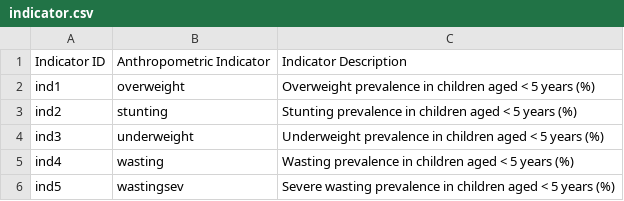
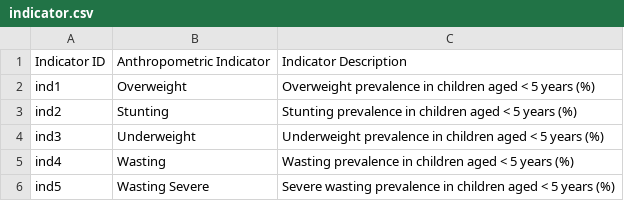
Before and after one commit to blmccourt/proj3-group8, a CSV file: data/indicator.csv, drawn as a sheet.

```diff
--- a/data/indicator.csv
+++ b/data/indicator.csv
@@ -1,6 +1,6 @@
 Indicator ID,Anthropometric Indicator,Indicator Description
-ind1,overweight,Overweight prevalence in children aged < 5 years (%)
-ind2,stunting,Stunting prevalence in children aged < 5 years (%)
-ind3,underweight,Underweight prevalence in children aged < 5 years (%)
-ind4,wasting,Wasting prevalence in children aged < 5 years (%)
-ind5,wastingsev,Severe wasting prevalence in children aged < 5 years (%)
+ind1,Overweight,Overweight prevalence in children aged < 5 years (%)
+ind2,Stunting,Stunting prevalence in children aged < 5 years (%)
+ind3,Underweight,Underweight prevalence in children aged < 5 years (%)
+ind4,Wasting,Wasting prevalence in children aged < 5 years (%)
+ind5,Wasting Severe,Severe wasting prevalence in children aged < 5 years (%)
```
Also changed, not shown: 2 other files.
